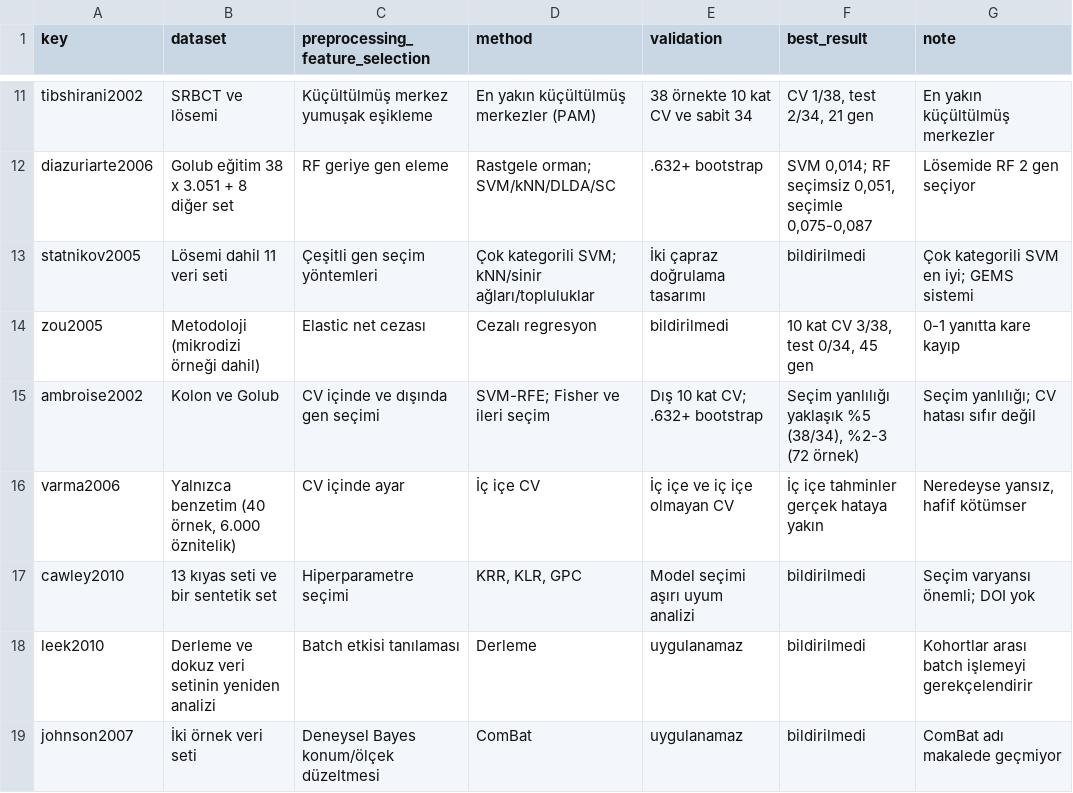
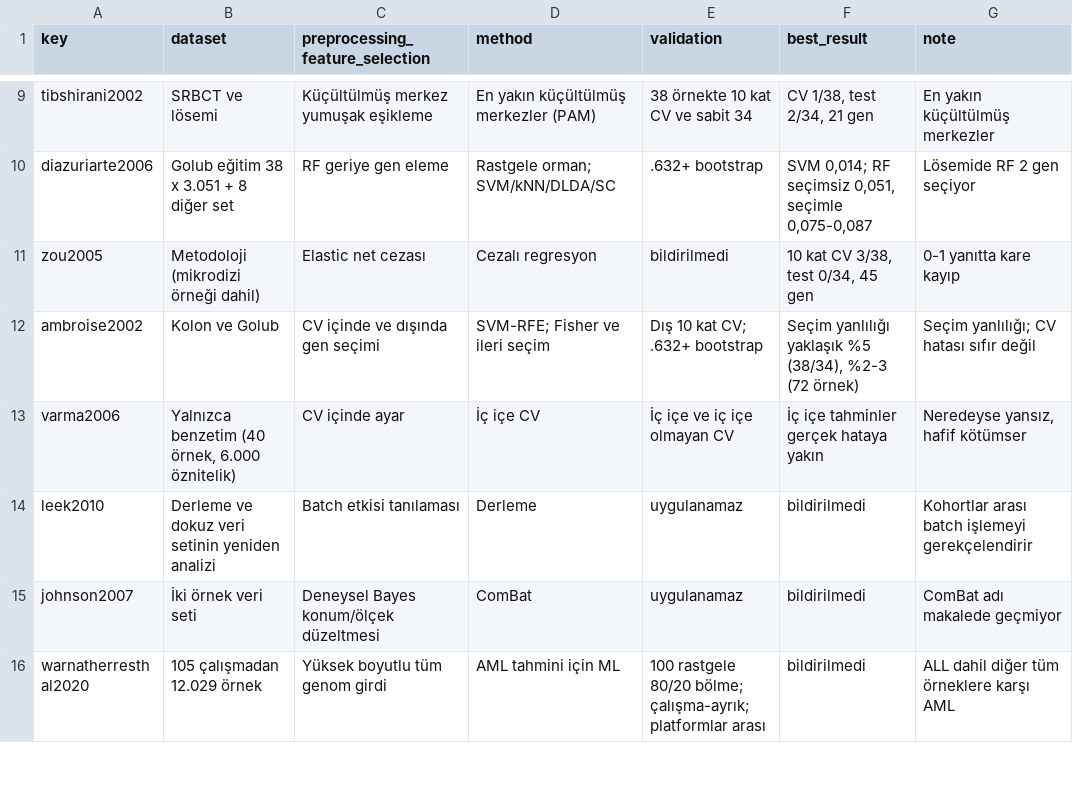
Before and after one commit to mrayenesay/leukemia-all-aml-ml, a CSV file: reports/literature/literature_table_tr.csv, drawn as a sheet; only a part is shown, gaps mark what is left out; the shorter side is filled out with more unchanged rows; removed rows and columns are numbered as before the commit, all else as after; the diff covers the shown part only; the diff names each change by its address in the sheet, - before the commit and + after, or states it on an @@ line.

```diff
--- a/reports/literature/literature_table_tr.csv
+++ b/reports/literature/literature_table_tr.csv
-row 13: statnikov2005 | Lösemi dahil 11 veri seti | Çeşitli gen seçim yöntemleri | Çok kategorili SVM; kNN/sinir ağları/topluluklar | İki çapraz doğrulama tasarımı | bildirilmedi | Çok kategorili SVM en iyi; GEMS sistemi
-row 17: cawley2010 | 13 kıyas seti ve bir sentetik set | Hiperparametre seçimi | KRR, KLR, GPC | Model seçimi aşırı uyum analizi | bildirilmedi | Seçim varyansı önemli; DOI yok
```
Also changed, not shown: 20 added rows and 2 removed rows elsewhere in this file, reports/literature/literature_table.csv, 6 other files.
